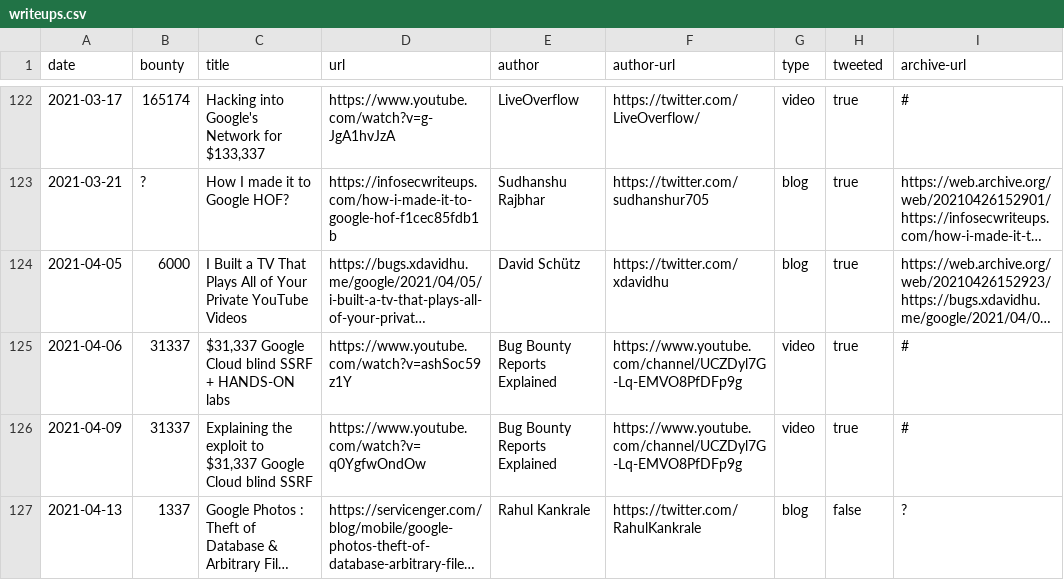
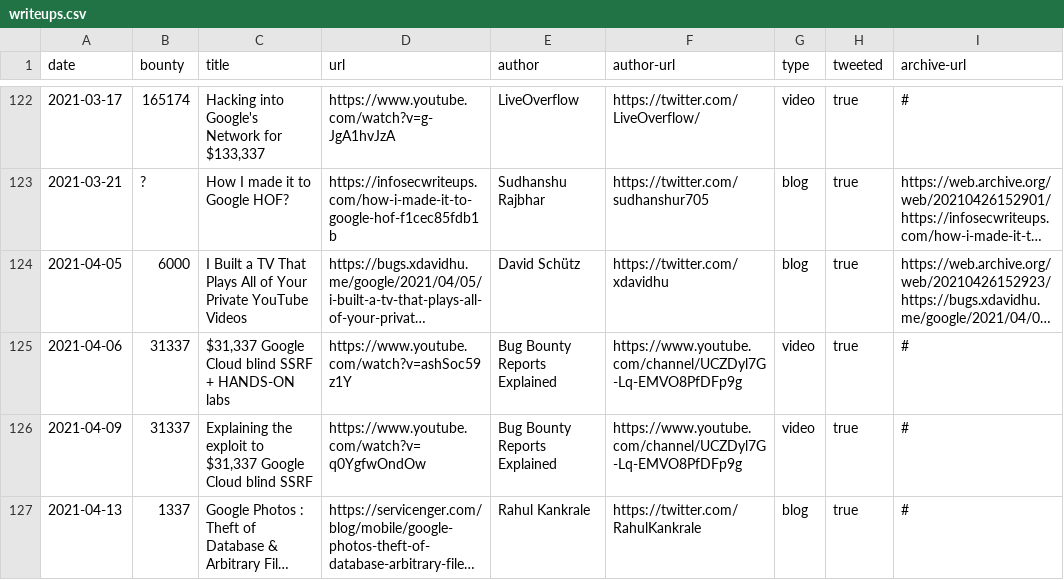
Before and after one commit to xdavidhu/awesome-google-vrp-writeups, a CSV file: writeups.csv, drawn as a sheet; only a part is shown, gaps mark what is left out; long unchanged cells end in …; the diff names each change by its address in the sheet, - before the commit and + after, or states it on an @@ line.

```diff
--- a/writeups.csv
+++ b/writeups.csv
-H127 (tweeted): false
+H127 (tweeted): true
-I127 (archive-url): ?
+I127 (archive-url): #
```
Also changed, not shown: 1 other file.
